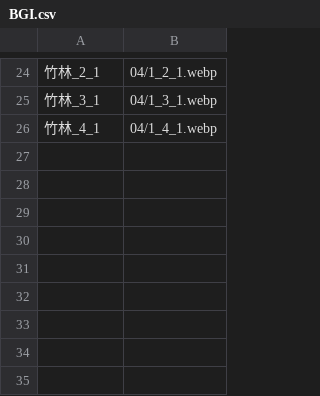
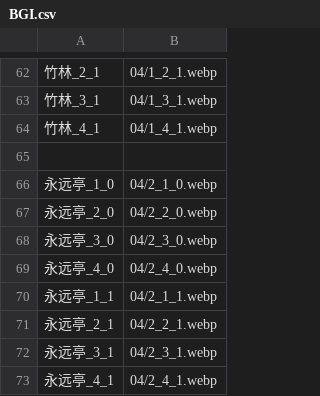
Before and after one commit to Paradox-Phenomenon/EraTW-Magic_DLC, a CSV file: resources/背景图/BGI.csv, drawn as a sheet; only a part is shown, gaps mark what is left out; the diff covers the shown part only.

```diff
--- a/resources/背景图/BGI.csv
+++ b/resources/背景图/BGI.csv
@@ -26 +64,10 @@
 竹林_4_1,04/1_4_1.webp
+
+永远亭_1_0,04/2_1_0.webp
+永远亭_2_0,04/2_2_0.webp
+永远亭_3_0,04/2_3_0.webp
+永远亭_4_0,04/2_4_0.webp
+永远亭_1_1,04/2_1_1.webp
+永远亭_2_1,04/2_2_1.webp
+永远亭_3_1,04/2_3_1.webp
+永远亭_4_1,04/2_4_1.webp
```
Also changed, not shown: 38 added rows elsewhere in this file, 43 other files.
